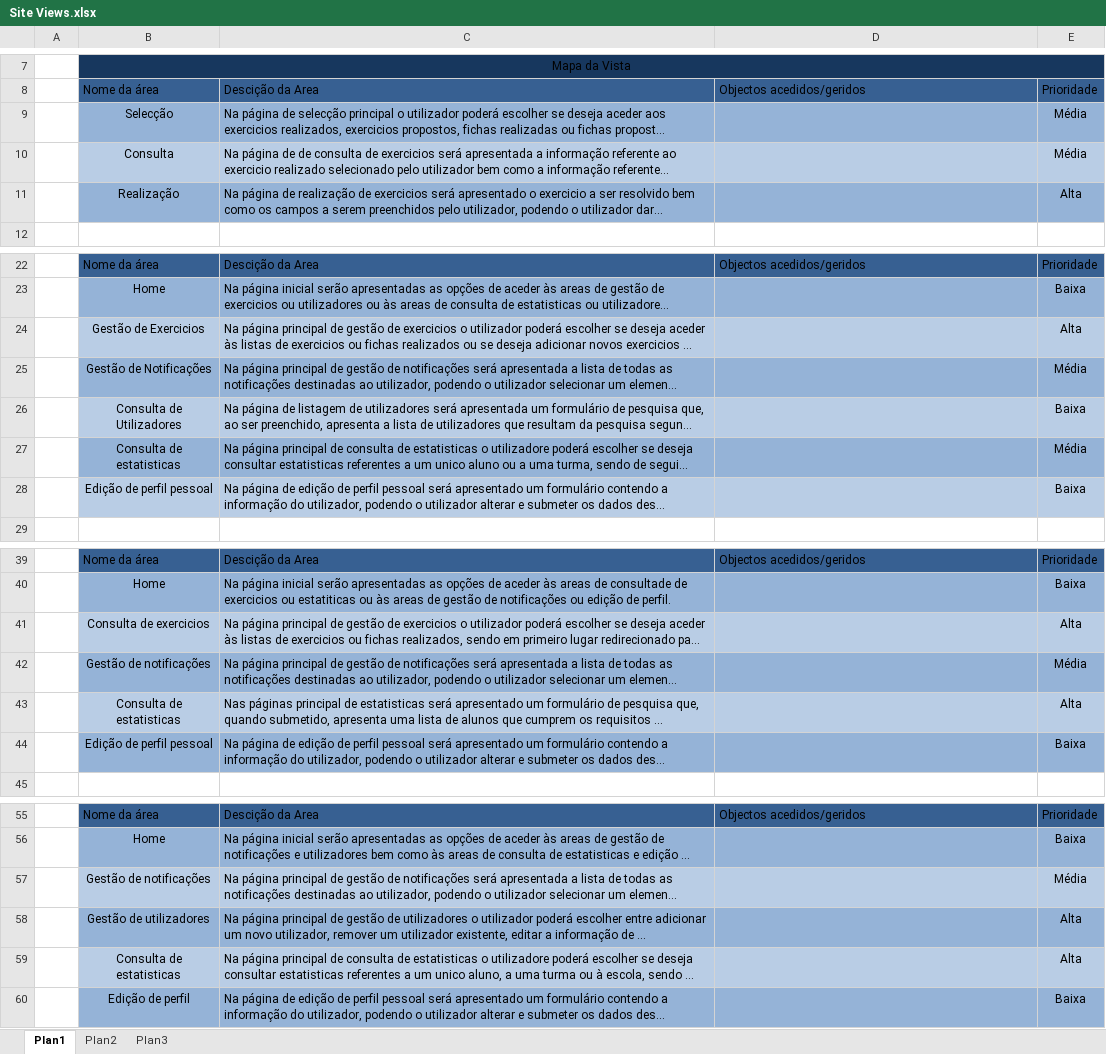
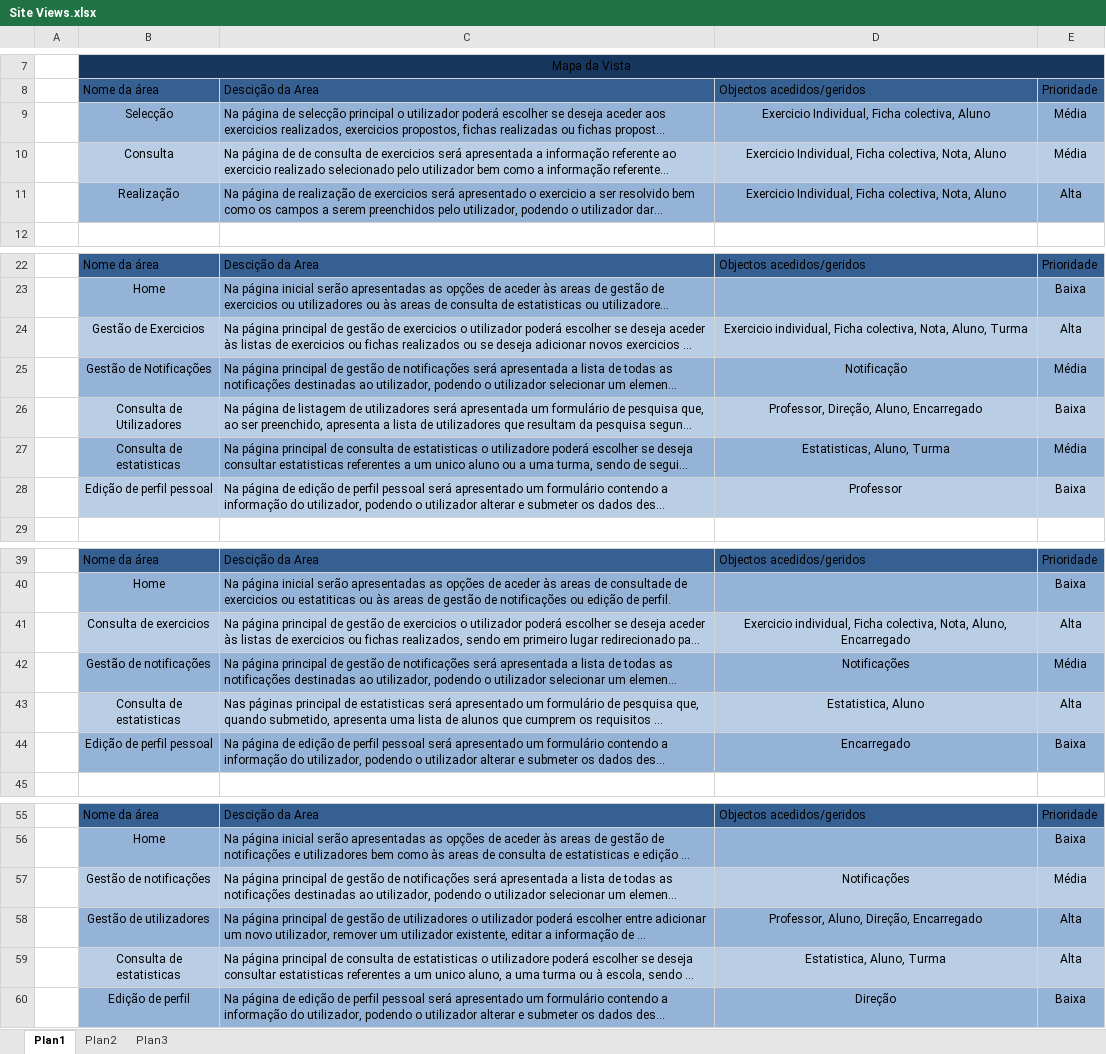
Before and after one commit to filbri/EAW_MEI, an Excel workbook: Site Views/Site Views.xlsx, sheet Plan1, drawn as a sheet; only a part is shown, gaps mark what is left out; long unchanged cells end in …; values as stored, in another font and other column widths than the file's, no borders; the diff names each change by its address in the sheet, - before the commit and + after, or states it on an @@ line.

Commit message:
Site views (100%)

```diff
--- a/Site Views/Site Views.xlsx (sheet Plan1)
+++ b/Site Views/Site Views.xlsx (sheet Plan1)
-D9: (empty)
+D9: Exercicio Individual, Ficha colectiva, Aluno
-D10:D11: (empty)
+D10:D11: Exercicio Individual, Ficha colectiva, Nota, Aluno
-D24: (empty)
+D24: Exercicio individual, Ficha colectiva, Nota, Aluno, Turma
-D25: (empty)
+D25: Notificação
-D26: (empty)
+D26: Professor, Direção, Aluno, Encarregado
-D27: (empty)
+D27: Estatisticas, Aluno, Turma
-D28: (empty)
+D28: Professor
-D41: (empty)
+D41: Exercicio individual, Ficha colectiva, Nota, Aluno, Encarregado
-D42: (empty)
+D42: Notificações
-D43: (empty)
+D43: Estatistica, Aluno
-D44: (empty)
+D44: Encarregado
-D57: (empty)
+D57: Notificações
-D58: (empty)
+D58: Professor, Aluno, Direção, Encarregado
-D59: (empty)
+D59: Estatistica, Aluno, Turma
-D60: (empty)
+D60: Direção
```
